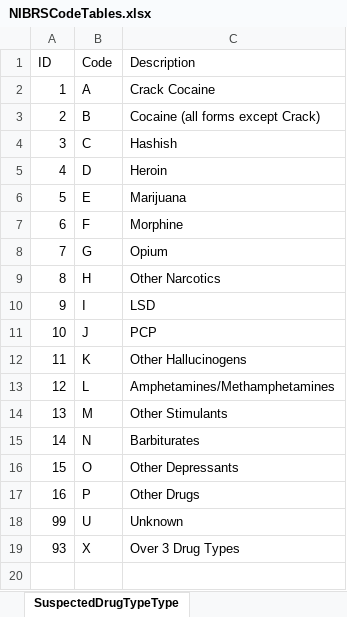
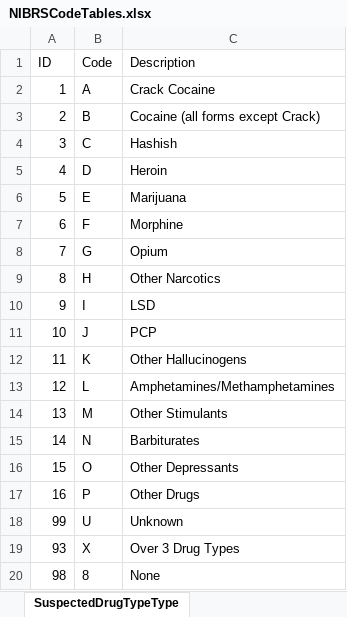
Before and after one commit to teisdbr/nibrs, an Excel workbook: analytics/R/r-load/nibrs/inst/raw/NIBRSCodeTables.xlsx, sheet SuspectedDrugTypeType, drawn as a sheet; values as stored, in another font and other column widths than the file's, no borders; the diff names each change by its address in the sheet, - before the commit and + after, or states it on an @@ line.

```diff
--- a/analytics/R/r-load/nibrs/inst/raw/NIBRSCodeTables.xlsx (sheet SuspectedDrugTypeType)
+++ b/analytics/R/r-load/nibrs/inst/raw/NIBRSCodeTables.xlsx (sheet SuspectedDrugTypeType)
+row 20: 98 | 8 | None
```
Also changed, not shown: sheet AggravatedAssaultHomicideCircum, sheet RelationshipsVictimToOffendersT, 6 other files.
